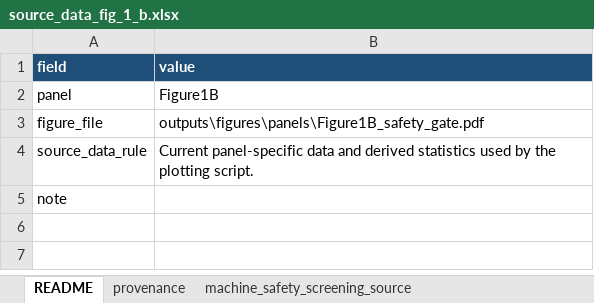
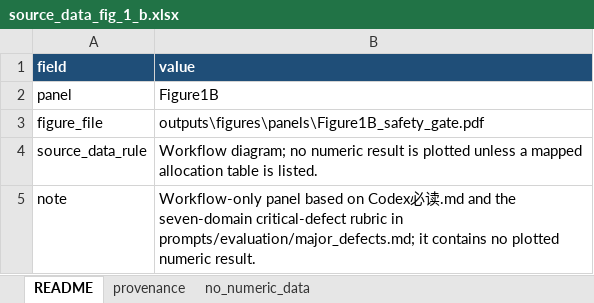
Before and after one commit to LocHlaith/Urology-MAS-Exam-Paper, an Excel workbook: outputs/figure_source_data/source_data_fig_1_b.xlsx, sheet README, drawn as a sheet; values as stored, in another font and other column widths than the file's, no borders; the diff names each change by its address in the sheet, - before the commit and + after, or states it on an @@ line.

```diff
--- a/outputs/figure_source_data/source_data_fig_1_b.xlsx (sheet README)
+++ b/outputs/figure_source_data/source_data_fig_1_b.xlsx (sheet README)
-sheet tab: machine_safety_screening_source
+sheet tab: no_numeric_data
-B4 (value): Current panel-specific data and derived statistics used by the plotting script.
+B4 (value): Workflow diagram; no numeric result is plotted unless a mapped allocation table is listed.
-B5 (value): (empty)
+B5 (value): Workflow-only panel based on Codex必读.md and the seven-domain critical-defect rubric in prompts/evaluation/major_defects.md; it contains no plotted numeric result.
```
Also changed, not shown: sheet no_numeric_data, sheet provenance, other sheet tabs, 17 other files.
